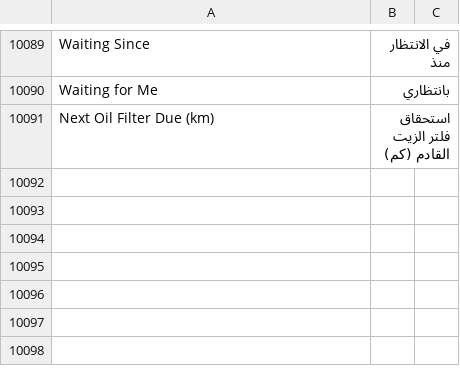
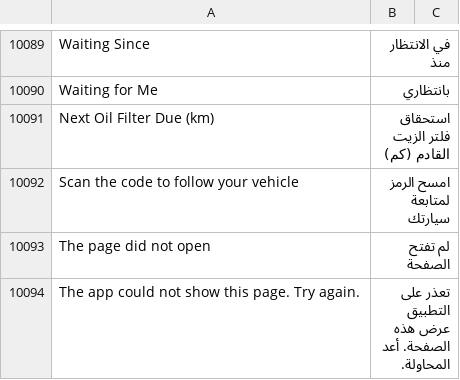
Before and after one commit to iabodysa/fleetix, a CSV file: fleetix/translations/ar.csv, drawn as a sheet; only a part is shown, gaps mark what is left out; the diff names each change by its address in the sheet, - before the commit and + after, or states it on an @@ line.

```diff
--- a/fleetix/translations/ar.csv
+++ b/fleetix/translations/ar.csv
+row 10092: Scan the code to follow your vehicle | امسح الرمز لمتابعة سيارتك
+row 10093: The page did not open | لم تفتح الصفحة
+row 10094: The app could not show this page. Try again. | تعذر على التطبيق عرض هذه الصفحة. أعد المحاولة.
```
Also changed, not shown: fleetix/translations/bn.csv, fleetix/translations/hi.csv, 13 other files.
